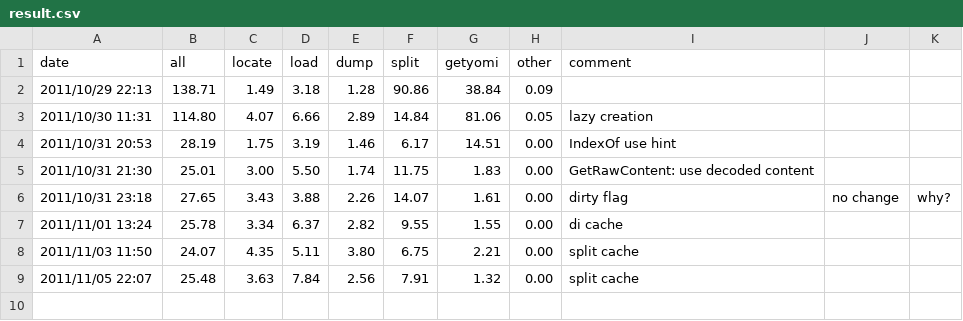
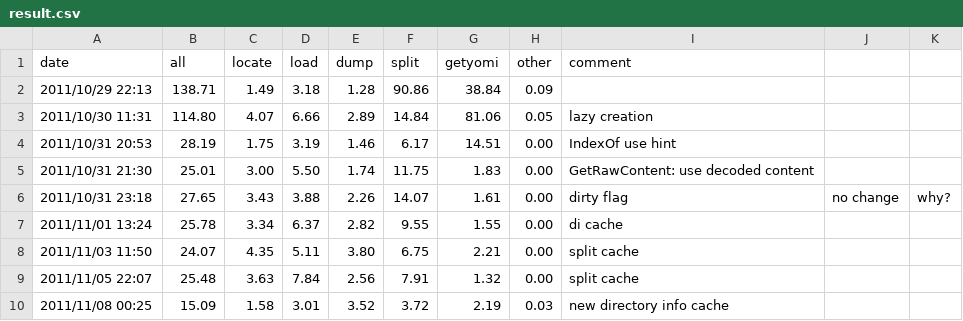
Before and after one commit to karino2/wikipediaconv, a CSV file: bench/result.csv, drawn as a sheet.

```diff
--- a/bench/result.csv
+++ b/bench/result.csv
@@ -9 +9,2 @@ date, all, locate, load, dump, split, getyomi, other, comment
 2011/11/05 22:07, 25.48, 3.63, 7.84, 2.56, 7.91, 1.32, 0.00, split cache
+2011/11/08 00:25, 15.09, 1.58, 3.01, 3.52, 3.72, 2.19, 0.03, new directory info cache
```
Also changed, not shown: bench/result_big.csv, 7 other files.
